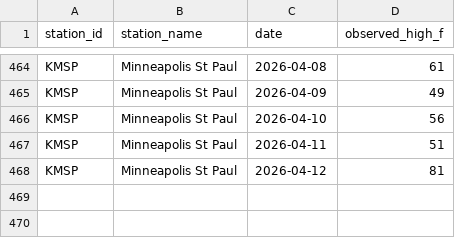
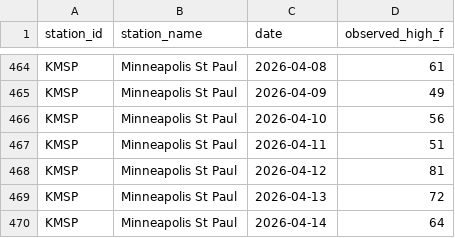
Before and after one commit to foxandfortune/Weather, a CSV file: data/actuals_KMSP.csv, drawn as a sheet; only a part is shown, gaps mark what is left out.

```diff
--- a/data/actuals_KMSP.csv
+++ b/data/actuals_KMSP.csv
@@ -468 +468,3 @@ KMSP,Minneapolis St Paul,2026-04-11,51
 KMSP,Minneapolis St Paul,2026-04-12,81
+KMSP,Minneapolis St Paul,2026-04-13,72
+KMSP,Minneapolis St Paul,2026-04-14,64
```
Also changed, not shown: data/actuals_KMIA.csv, data/actuals_KMSY.csv, 7 other files.
